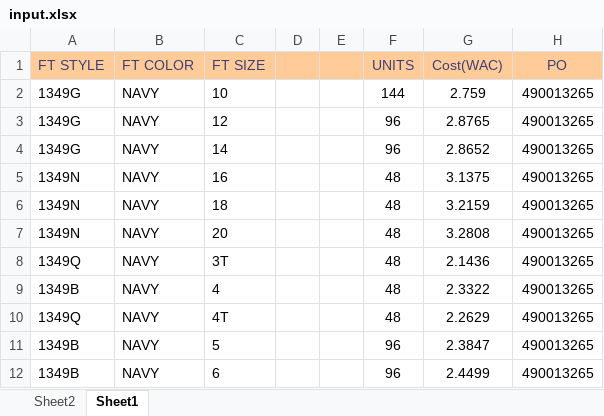
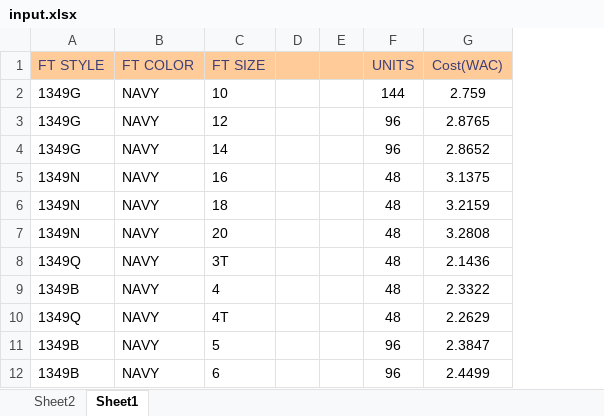
Before and after one commit to MiltonTulli/tincho, an Excel workbook: input.xlsx, sheet Sheet1, drawn as a sheet; only a part is shown; values as stored, in another font and other column widths than the file's, no borders; the diff names each change by its address in the sheet, - before the commit and + after, or states it on an @@ line.

```diff
--- a/input.xlsx (sheet Sheet1)
+++ b/input.xlsx (sheet Sheet1)
-column H (PO), rows 2-12: all 490013265
```
Also changed, not shown: 3 other files.
